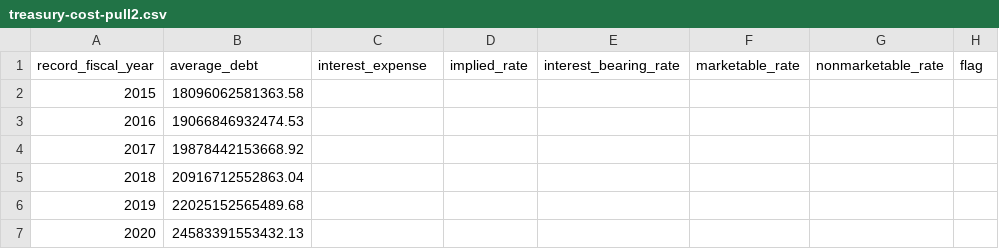
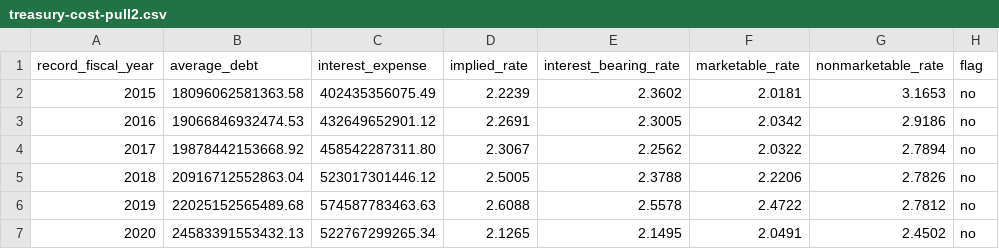
Before and after one commit to Orchdhaaa/synmerco-deliveries, a CSV file: treasury-cost-pull2.csv, drawn as a sheet; only a part is shown; the diff covers the shown part only.

Commit message:
Treasury escrow revision 2: full pull 2 from live sources, corrected PULL 2 note

```diff
--- a/treasury-cost-pull2.csv
+++ b/treasury-cost-pull2.csv
@@ -1,7 +1,7 @@
 record_fiscal_year,average_debt,interest_expense,implied_rate,interest_bearing_rate,marketable_rate,nonmarketable_rate,flag
-2015,18096062581363.58,,,,,,
-2016,19066846932474.53,,,,,,
-2017,19878442153668.92,,,,,,
-2018,20916712552863.04,,,,,,
-2019,22025152565489.68,,,,,,
-2020,24583391553432.13,,,,,,
+2015,18096062581363.58,402435356075.49,2.2239,2.3602,2.0181,3.1653,no
+2016,19066846932474.53,432649652901.12,2.2691,2.3005,2.0342,2.9186,no
+2017,19878442153668.92,458542287311.80,2.3067,2.2562,2.0322,2.7894,no
+2018,20916712552863.04,523017301446.12,2.5005,2.3788,2.2206,2.7826,no
+2019,22025152565489.68,574587783463.63,2.6088,2.5578,2.4722,2.7812,no
+2020,24583391553432.13,522767299265.34,2.1265,2.1495,2.0491,2.4502,no
```
Also changed, not shown: 30 edited cells elsewhere in this file, 1 other file.
